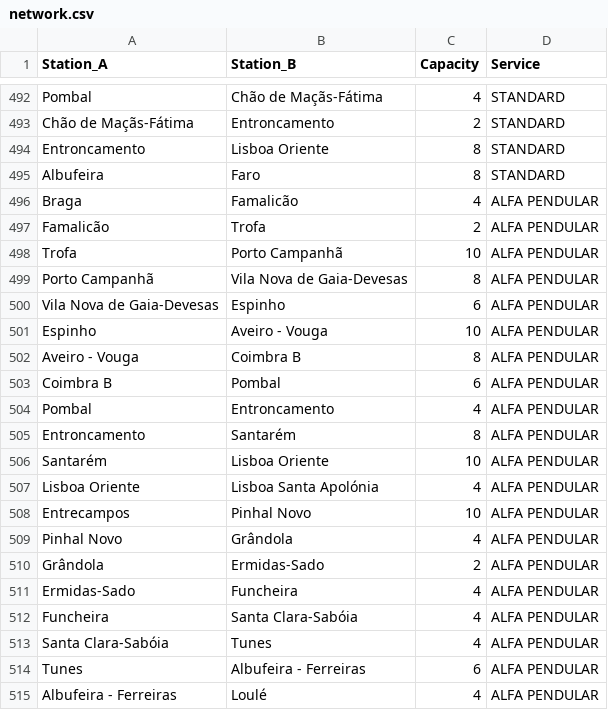
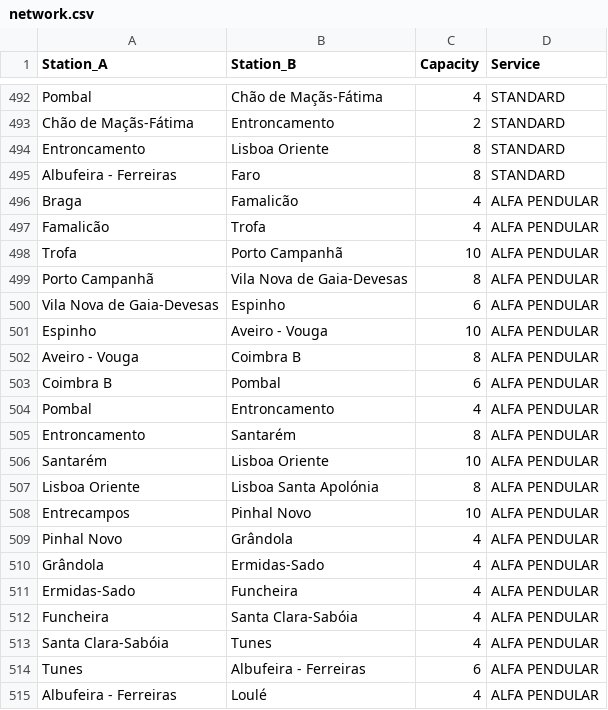
Before and after one commit to joaonevesf/DA-P01, a CSV file: Project1Data/network.csv, drawn as a sheet; only a part is shown, gaps mark what is left out.

```diff
--- a/Project1Data/network.csv
+++ b/Project1Data/network.csv
@@ -494,5 +494,5 @@ Chão de Maçãs-Fátima,Entroncamento,2,STANDARD
 Entroncamento,Lisboa Oriente,8,STANDARD
-Albufeira,Faro,8,STANDARD
+Albufeira - Ferreiras,Faro,8,STANDARD
 Braga,Famalicão,4,ALFA PENDULAR
-Famalicão,Trofa,2,ALFA PENDULAR
+Famalicão,Trofa,4,ALFA PENDULAR
 Trofa,Porto Campanhã,10,ALFA PENDULAR
@@ -506,6 +506,6 @@ Entroncamento,Santarém,8,ALFA PENDULAR
 Santarém,Lisboa Oriente,10,ALFA PENDULAR
-Lisboa Oriente,Lisboa Santa Apolónia,4,ALFA PENDULAR
+Lisboa Oriente,Lisboa Santa Apolónia,8,ALFA PENDULAR
 Entrecampos,Pinhal Novo,10,ALFA PENDULAR
 Pinhal Novo,Grândola,4,ALFA PENDULAR
-Grândola,Ermidas-Sado,2,ALFA PENDULAR
+Grândola,Ermidas-Sado,4,ALFA PENDULAR
 Ermidas-Sado,Funcheira,4,ALFA PENDULAR
```
Also changed, not shown: Project1Data/stations.csv, 8 other files.
